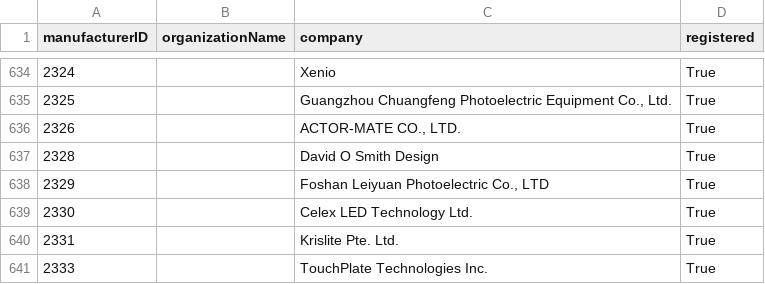
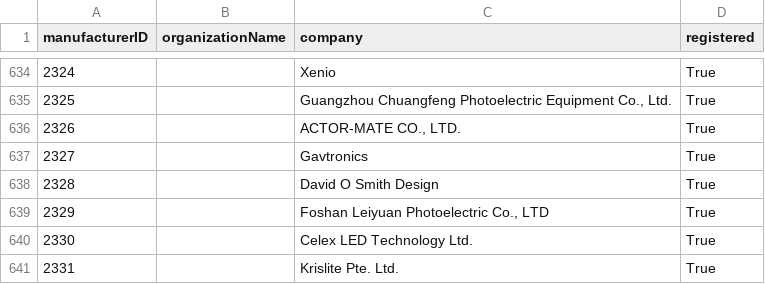
Before and after one commit to marcusbirkin/ESTA_MFCTRIDS, a CSV file: esta_mfcrids.csv, drawn as a sheet; only a part is shown, gaps mark what is left out; the shorter side is filled out with more unchanged rows; the diff names each change by its address in the sheet, - before the commit and + after, or states it on an @@ line.

```diff
--- a/esta_mfcrids.csv
+++ b/esta_mfcrids.csv
+row 637: 2327 |  | Gavtronics | True
```
